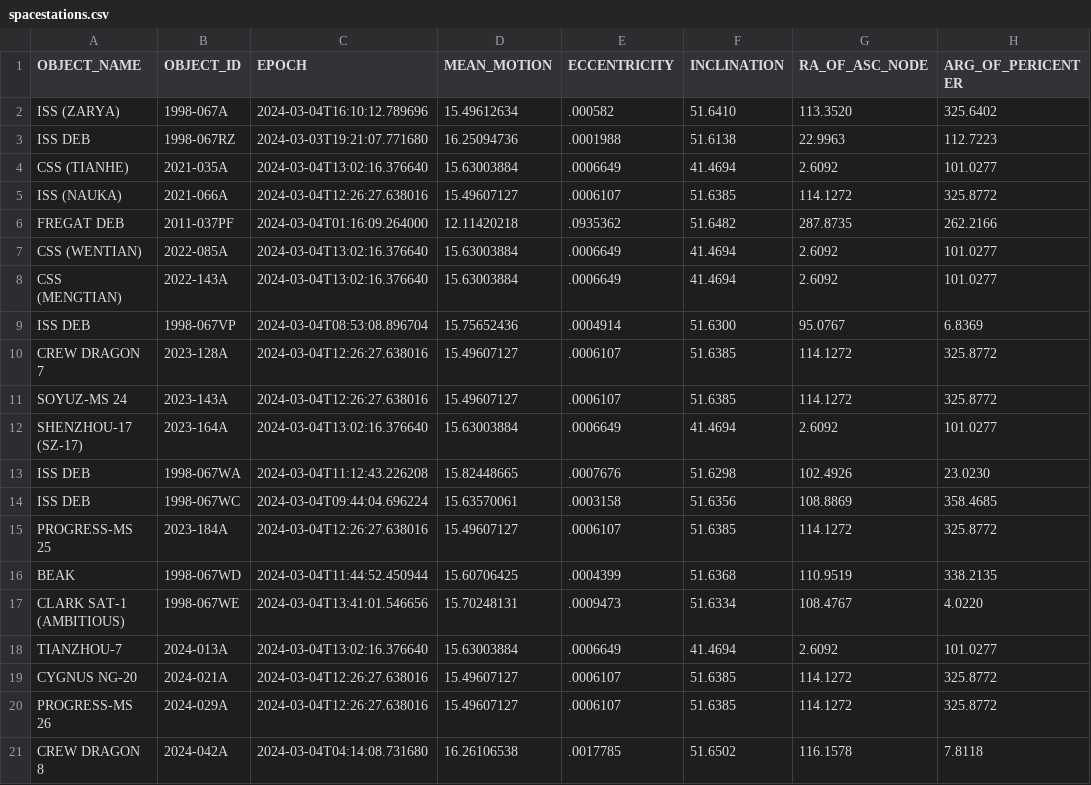
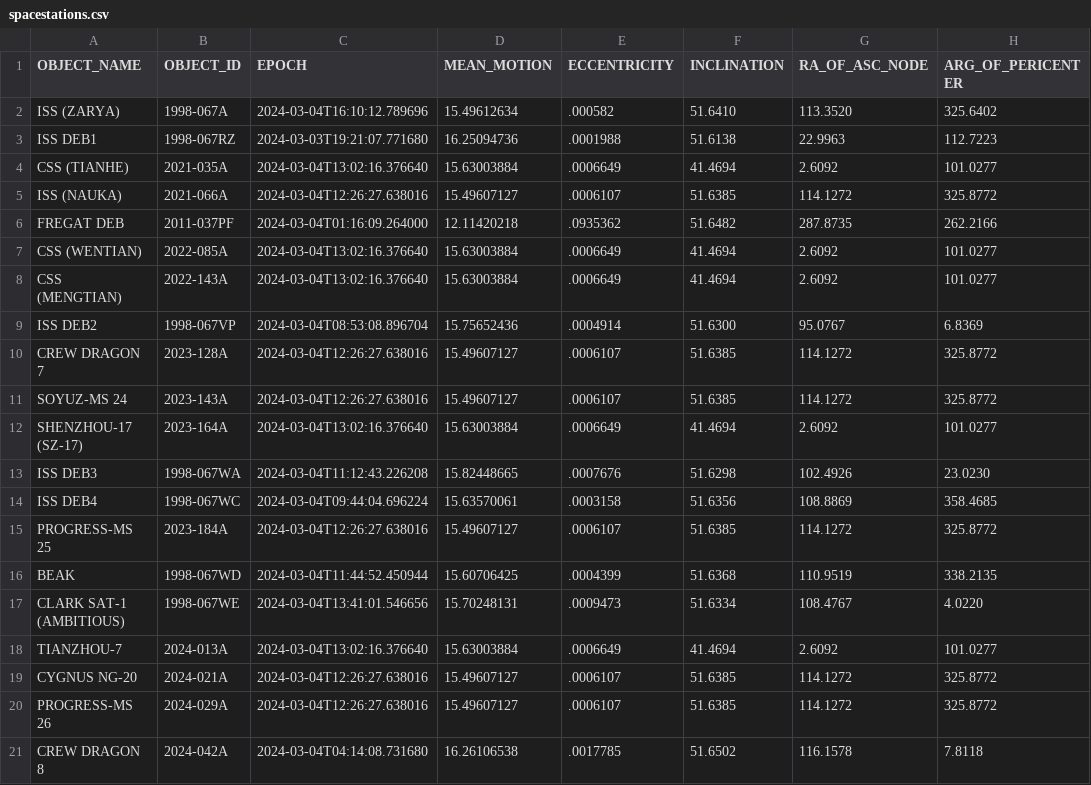
Before and after one commit to byuixana/SpaceStationStats, a CSV file: spacestations.csv, drawn as a sheet; only a part is shown; the diff names each change by its address in the sheet, - before the commit and + after, or states it on an @@ line.

```diff
--- a/spacestations.csv
+++ b/spacestations.csv
-A3 (OBJECT_NAME): ISS DEB
+A3 (OBJECT_NAME): ISS DEB1
-A9 (OBJECT_NAME): ISS DEB
+A9 (OBJECT_NAME): ISS DEB2
-A13 (OBJECT_NAME): ISS DEB
+A13 (OBJECT_NAME): ISS DEB3
-A14 (OBJECT_NAME): ISS DEB
+A14 (OBJECT_NAME): ISS DEB4
```
Also changed, not shown: 6 other files.
